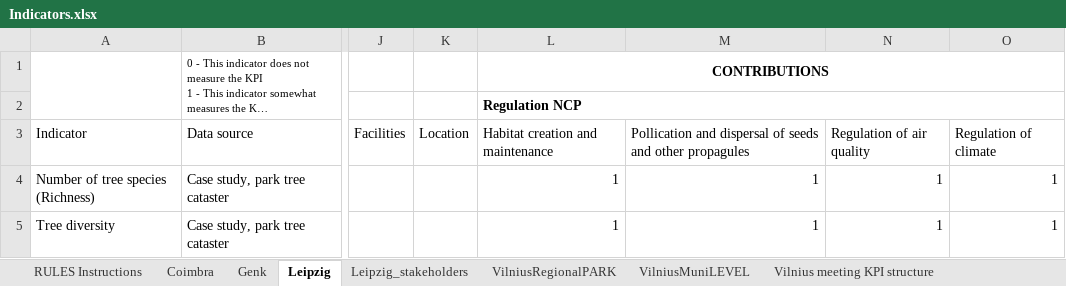
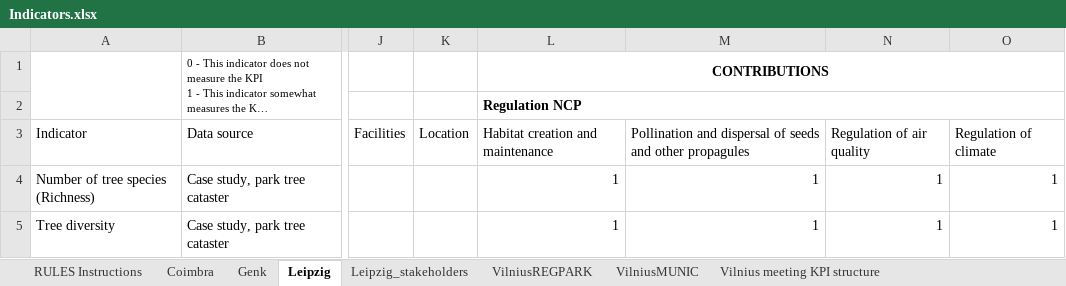
Before and after one commit to RCinbo/UrbanGaia, an Excel workbook: data/Indicators.xlsx, sheet Leipzig, drawn as a sheet; only a part is shown, gaps mark what is left out; long unchanged cells end in …; values as stored, in another font and other column widths than the file's, no borders; charts and pictures not drawn; the diff names each change by its address in the sheet, - before the commit and + after, or states it on an @@ line.

```diff
--- a/data/Indicators.xlsx (sheet Leipzig)
+++ b/data/Indicators.xlsx (sheet Leipzig)
-sheet tab: VilniusRegionalPARK
+sheet tab: VilniusREGPARK
-sheet tab: VilniusMuniLEVEL
+sheet tab: VilniusMUNIC
-M3: Pollication and dispersal…
+M3: Pollination and dispersal…
```
Also changed, not shown: sheet Coimbra, sheet VilniusMUNIC, sheet VilniusREGPARK, sheet Vilnius meeting KPI structure, sheet Leipzig_stakeholders, sheet Genk, other sheet tabs, charts or pictures, 2 other files.
